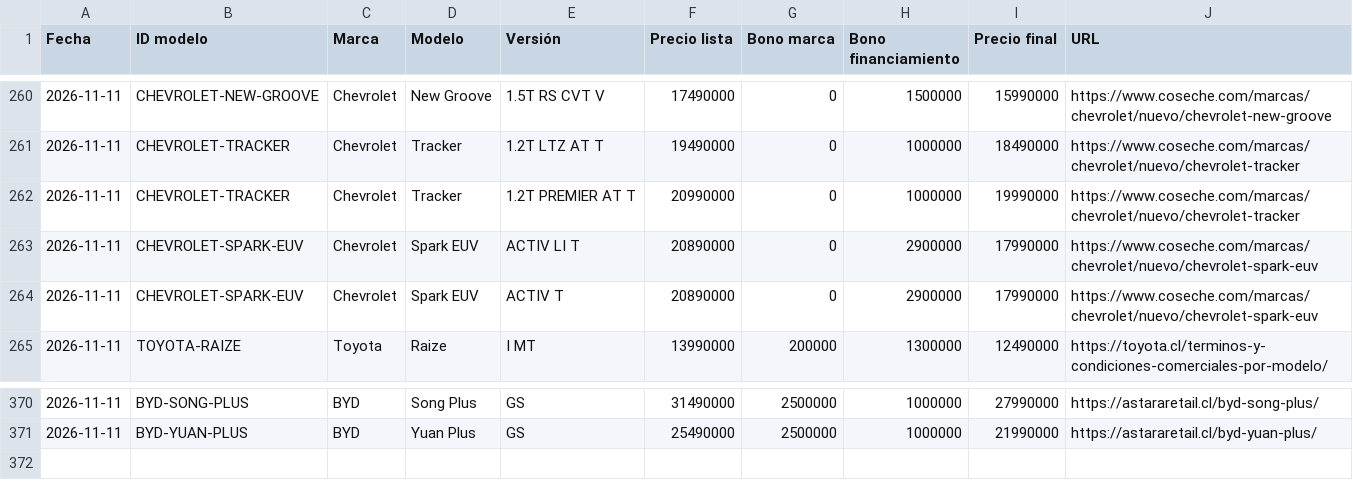
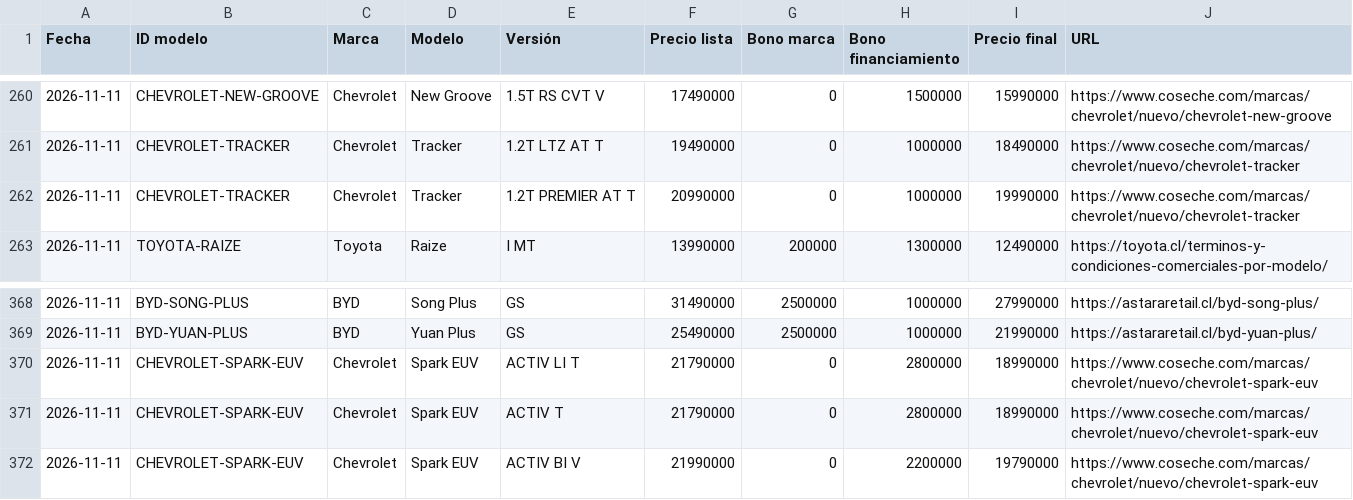
Before and after one commit to lucaskmcrf-source/precios-competencia, a CSV file: historial.csv, drawn as a sheet; only a part is shown, gaps mark what is left out.

```diff
--- a/historial.csv
+++ b/historial.csv
@@ -262,4 +262,2 @@ Fecha,ID modelo,Marca,Modelo,Versión,Precio lista,Bono marca,Bono financiamient
 2026-11-11,CHEVROLET-TRACKER,Chevrolet,Tracker,1.2T PREMIER AT T,20990000,0,1000000,19990000,https://www.coseche.com/marcas/chevrolet/nuevo/chevrolet-tracker
-2026-11-11,CHEVROLET-SPARK-EUV,Chevrolet,Spark EUV,ACTIV LI T,20890000,0,2900000,17990000,https://www.coseche.com/marcas/chevrolet/nuevo/chevrolet-spark-euv
-2026-11-11,CHEVROLET-SPARK-EUV,Chevrolet,Spark EUV,ACTIV T,20890000,0,2900000,17990000,https://www.coseche.com/marcas/chevrolet/nuevo/chevrolet-spark-euv
 2026-11-11,TOYOTA-RAIZE,Toyota,Raize,I MT,13990000,200000,1300000,12490000,https://toyota.cl/terminos-y-condiciones-comerciales-por-modelo/
@@ -371 +369,4 @@ Fecha,ID modelo,Marca,Modelo,Versión,Precio lista,Bono marca,Bono financiamient
 2026-11-11,BYD-YUAN-PLUS,BYD,Yuan Plus,GS,25490000,2500000,1000000,21990000,https://astararetail.cl/byd-yuan-plus/
+2026-11-11,CHEVROLET-SPARK-EUV,Chevrolet,Spark EUV,ACTIV LI T,21790000,0,2800000,18990000,https://www.coseche.com/marcas/chevrolet/nuevo/chevrolet-spark-euv
+2026-11-11,CHEVROLET-SPARK-EUV,Chevrolet,Spark EUV,ACTIV T,21790000,0,2800000,18990000,https://www.coseche.com/marcas/chevrolet/nuevo/chevrolet-spark-euv
+2026-11-11,CHEVROLET-SPARK-EUV,Chevrolet,Spark EUV,ACTIV BI V,21990000,0,2200000,19790000,https://www.coseche.com/marcas/chevrolet/nuevo/chevrolet-spark-euv
```
